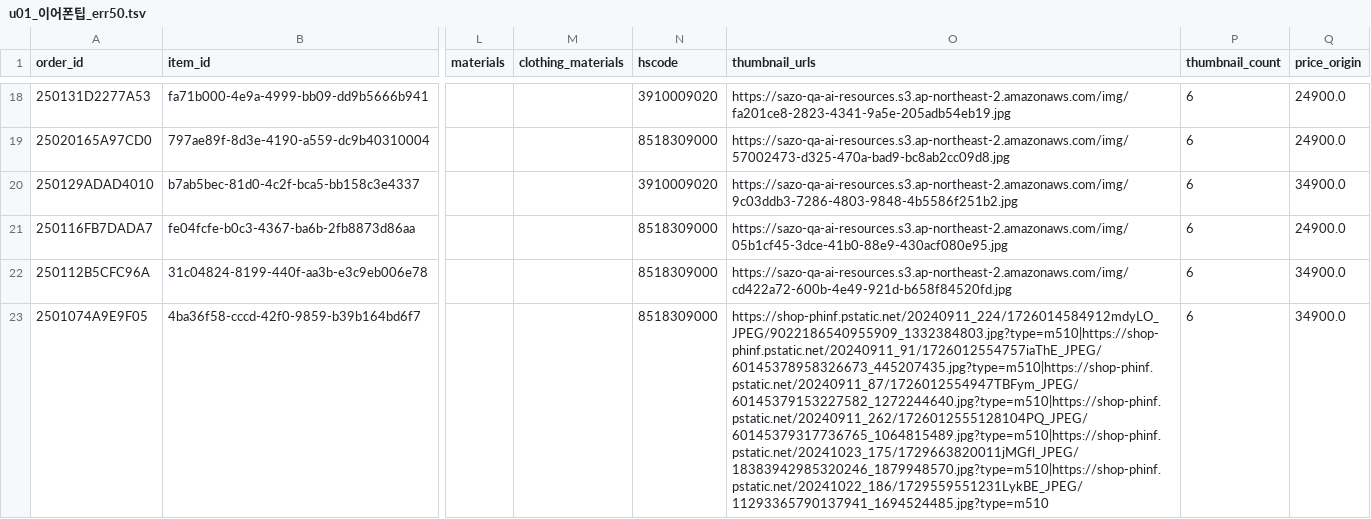
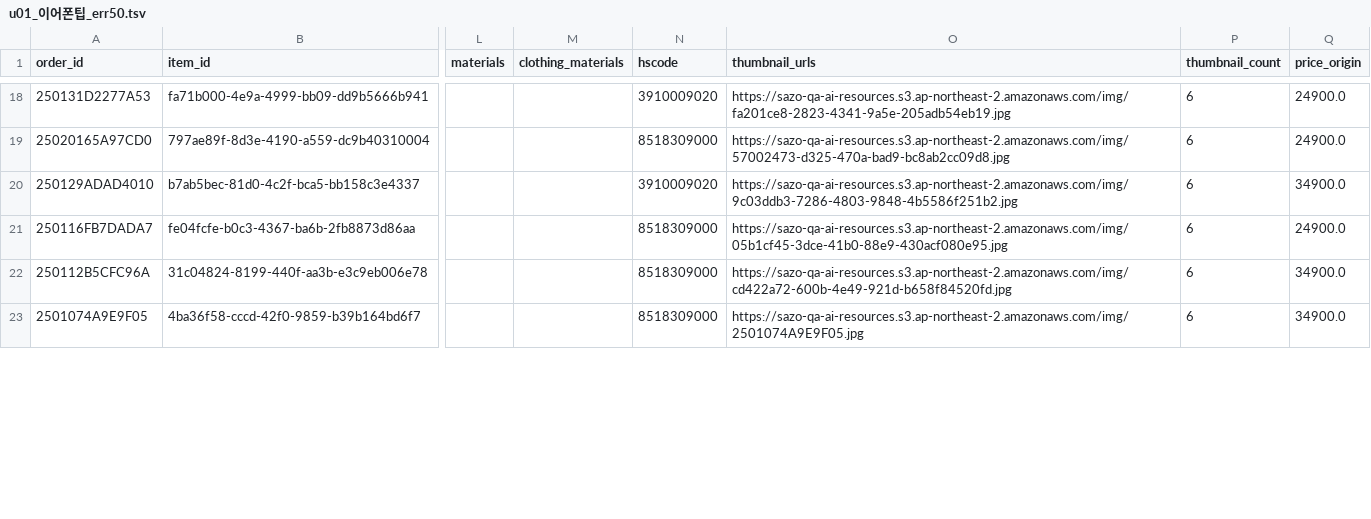
Before and after one commit to szoik/sz-aiapi-runner, a TSV file: inputs/categories/u01_이어폰팁_err50.tsv, drawn as a sheet; only a part is shown, gaps mark what is left out; the diff covers the shown part only; the diff names each change by its address in the sheet, - before the commit and + after, or states it on an @@ line.

```diff
--- a/inputs/categories/u01_이어폰팁_err50.tsv
+++ b/inputs/categories/u01_이어폰팁_err50.tsv
-O23 (thumbnail_urls): https://shop-phinf.pstatic.net/20240911_224/1726014584912mdyLO_JPEG/9022186540955909_1332384803.jpg?type=m510|https://shop-phinf.pstatic.net/20240911_91/1726012554757iaThE_JPEG/60145378958326673_445207435.jpg?type=m510|https://shop-phinf.pstatic.net/20240911_87/1726012554947TBFym_JPEG/60145379153227582_1272244640.jpg?type=m510|https://shop-phinf.pstatic.net/20240911_262/1726012555128104PQ_JPEG/60145379317736765_1064815489.jpg?type=m510|https://shop-phinf.pstatic.net/20241023_175/1729663820011jMGfl_JPEG/18383942985320246_1879948570.jpg?type=m510|https://shop-phinf.pstatic.net/20241022_186/1729559551231LykBE_JPEG/11293365790137941_1694524485.jpg?type=m510
+O23 (thumbnail_urls): https://sazo-qa-ai-resources.s3.ap-northeast-2.amazonaws.com/img/2501074A9E9F05.jpg
```
Also changed, not shown: 2 edited cells elsewhere in this file, inputs/categories/o03_바인더_err50.tsv, inputs/categories/o05_토트백_err50.tsv, 9 other files.
